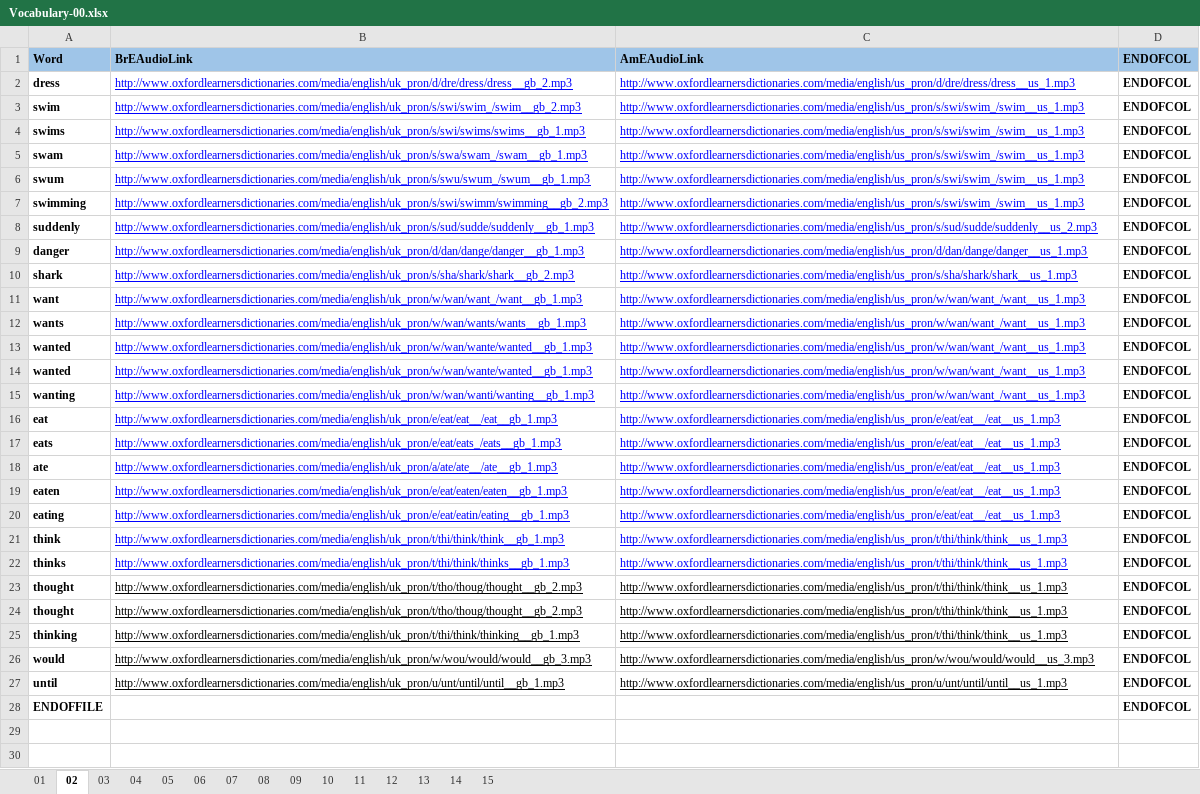
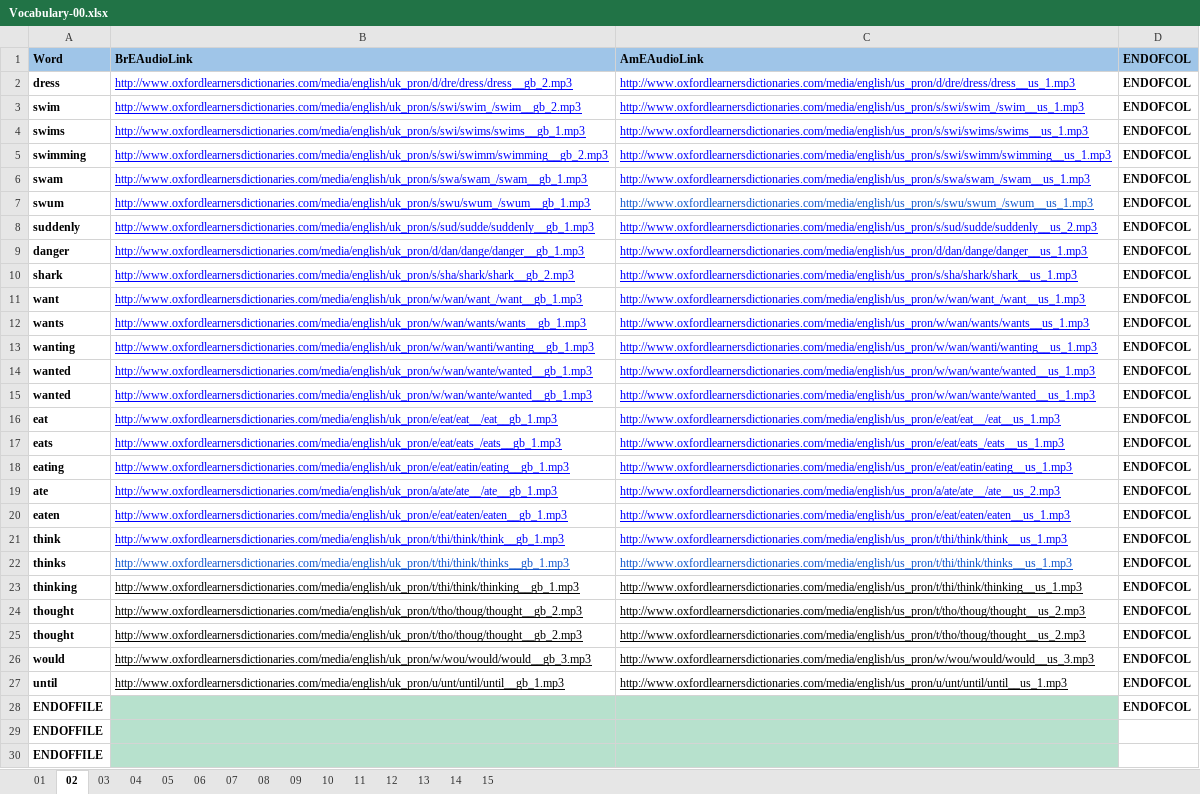
Before and after one commit to 83thanhha/DictionaryAT, an Excel workbook: _OXFORD/Vocabulary-00.xlsx, sheet 02, drawn as a sheet; only a part is shown; values as stored, in another font and other column widths than the file's, no borders; charts and pictures and conditional formats not drawn; removed rows and columns are numbered as before the commit, all else as after; the diff covers the shown part only; the diff names each change by its address in the sheet, - before the commit and + after, or states it on an @@ line.

```diff
--- a/_OXFORD/Vocabulary-00.xlsx (sheet 02)
+++ b/_OXFORD/Vocabulary-00.xlsx (sheet 02)
-C4 (AmEAudioLink): http://www.oxfordlearnersdictionaries.com/media/english/us_pron/s/swi/swim_/swim__us_1.mp3
+C4 (AmEAudioLink): http://www.oxfordlearnersdictionaries.com/media/english/us_pron/s/swi/swims/swims__us_1.mp3
+row 5: swimming | http://www.oxfordlearnersdictionaries.com/media/english/uk_pron/s/swi/swimm/swimming__gb_2.mp3 | http://www.oxfordlearnersdictionaries.com/media/english/us_pron/s/swi/swimm/swimming__us_1.mp3 | ENDOFCOL
-C6 (AmEAudioLink): http://www.oxfordlearnersdictionaries.com/media/english/us_pron/s/swi/swim_/swim__us_1.mp3
+C6 (AmEAudioLink): http://www.oxfordlearnersdictionaries.com/media/english/us_pron/s/swa/swam_/swam__us_1.mp3
-C7 (AmEAudioLink): http://www.oxfordlearnersdictionaries.com/media/english/us_pron/s/swi/swim_/swim__us_1.mp3
+C7 (AmEAudioLink): http://www.oxfordlearnersdictionaries.com/media/english/us_pron/s/swu/swum_/swum__us_1.mp3
-C7 text colour: #0000FF
+C7 text colour: #1155CC
-row 7: swimming | http://www.oxfordlearnersdictionaries.com/media/english/uk_pron/s/swi/swimm/swimming__gb_2.mp3 | http://www.oxfordlearnersdictionaries.com/media/english/us_pron/s/swi/swim_/swim__us_1.mp3 | ENDOFCOL
-C12 (AmEAudioLink): http://www.oxfordlearnersdictionaries.com/media/english/us_pron/w/wan/want_/want__us_1.mp3
+C12 (AmEAudioLink): http://www.oxfordlearnersdictionaries.com/media/english/us_pron/w/wan/wants/wants__us_1.mp3
+row 13: wanting | http://www.oxfordlearnersdictionaries.com/media/english/uk_pron/w/wan/wanti/wanting__gb_1.mp3 | http://www.oxfordlearnersdictionaries.com/media/english/us_pron/w/wan/wanti/wanting__us_1.mp3 | ENDOFCOL
-C14:C15 (AmEAudioLink): http://www.oxfordlearnersdictionaries.com/media/english/us_pron/w/wan/want_/want__us_1.mp3
+C14:C15 (AmEAudioLink): http://www.oxfordlearnersdictionaries.com/media/english/us_pron/w/wan/wante/wanted__us_1.mp3
-row 15: wanting | http://www.oxfordlearnersdictionaries.com/media/english/uk_pron/w/wan/wanti/wanting__gb_1.mp3 | http://www.oxfordlearnersdictionaries.com/media/english/us_pron/w/wan/want_/want__us_1.mp3 | ENDOFCOL
-C17 (AmEAudioLink): http://www.oxfordlearnersdictionaries.com/media/english/us_pron/e/eat/eat__/eat__us_1.mp3
+C17 (AmEAudioLink): http://www.oxfordlearnersdictionaries.com/media/english/us_pron/e/eat/eats_/eats__us_1.mp3
+row 18: eating | http://www.oxfordlearnersdictionaries.com/media/english/uk_pron/e/eat/eatin/eating__gb_1.mp3 | http://www.oxfordlearnersdictionaries.com/media/english/us_pron/e/eat/eatin/eating__us_1.mp3 | ENDOFCOL
-C19 (AmEAudioLink): http://www.oxfordlearnersdictionaries.com/media/english/us_pron/e/eat/eat__/eat__us_1.mp3
+C19 (AmEAudioLink): http://www.oxfordlearnersdictionaries.com/media/english/us_pron/a/ate/ate__/ate__us_2.mp3
-C20 (AmEAudioLink): http://www.oxfordlearnersdictionaries.com/media/english/us_pron/e/eat/eat__/eat__us_1.mp3
+C20 (AmEAudioLink): http://www.oxfordlearnersdictionaries.com/media/english/us_pron/e/eat/eaten/eaten__us_1.mp3
-row 20: eating | http://www.oxfordlearnersdictionaries.com/media/english/uk_pron/e/eat/eatin/eating__gb_1.mp3 | http://www.oxfordlearnersdictionaries.com/media/english/us_pron/e/eat/eat__/eat__us_1.mp3 | ENDOFCOL
-B22:C22 text colour: #0000FF
+B22:C22 text colour: #1155CC
-C22 (AmEAudioLink): http://www.oxfordlearnersdictionaries.com/media/english/us_pron/t/thi/think/think__us_1.mp3
+C22 (AmEAudioLink): http://www.oxfordlearnersdictionaries.com/media/english/us_pron/t/thi/think/thinks__us_1.mp3
+row 23: thinking | http://www.oxfordlearnersdictionaries.com/media/english/uk_pron/t/thi/think/thinking__gb_1.mp3 | http://www.oxfordlearnersdictionaries.com/media/english/us_pron/t/thi/think/thinking__us_1.mp3 | ENDOFCOL
-C24:C25 (AmEAudioLink): http://www.oxfordlearnersdictionaries.com/media/english/us_pron/t/thi/think/think__us_1.mp3
+C24:C25 (AmEAudioLink): http://www.oxfordlearnersdictionaries.com/media/english/us_pron/t/tho/thoug/thought__us_2.mp3
-row 25: thinking | http://www.oxfordlearnersdictionaries.com/media/english/uk_pron/t/thi/think/thinking__gb_1.mp3 | http://www.oxfordlearnersdictionaries.com/media/english/us_pron/t/thi/think/think__us_1.mp3 | ENDOFCOL
-B28:C28 fill: none
+B28:C28 fill: #B7E1CD
+row 29: ENDOFFILE
+row 30: ENDOFFILE
```
Also changed, not shown: 12 added rows elsewhere in this sheet, sheet 04, sheet 03, sheet 11, sheet 05, sheet 01, sheet 13, 3 more sheets, 1 other file.
